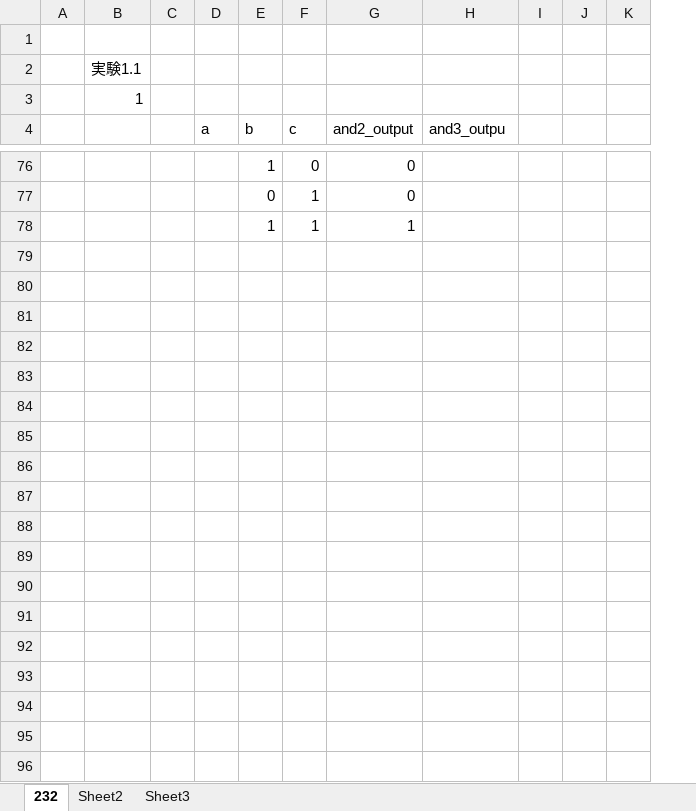
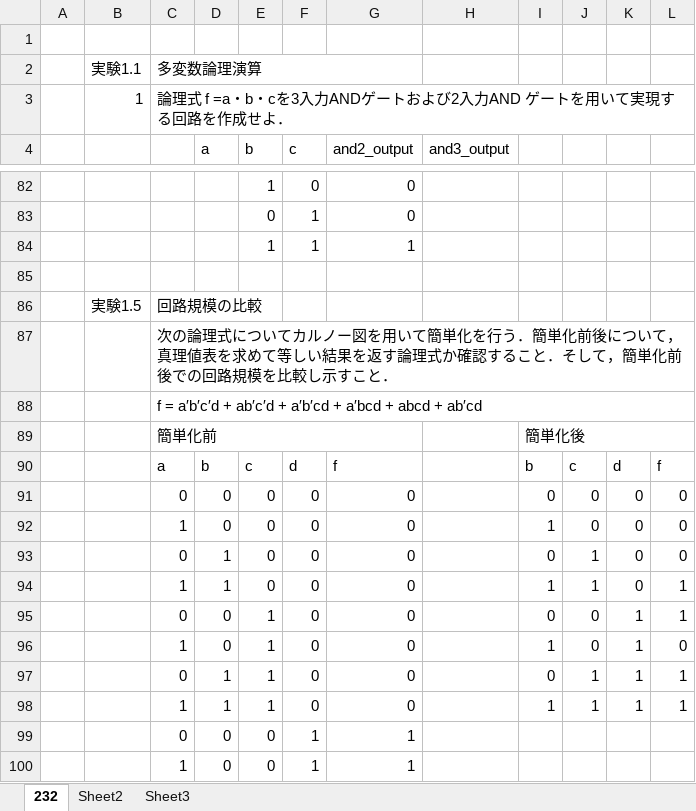
Before and after one commit to Shimizu-sp/2CS_Experiment-logic, an Excel workbook: 232/232_真理値表.xlsx, sheet 232, drawn as a sheet; only a part is shown, gaps mark what is left out; values as stored, in another font and other column widths than the file's, no cell formats; removed rows and columns are numbered as before the commit, all else as after; the diff covers the shown part only; the diff names each change by its address in the sheet, - before the commit and + after, or states it on an @@ line.

Commit message:
update xlsx

```diff
--- a/232/232_真理値表.xlsx (sheet 232)
+++ b/232/232_真理値表.xlsx (sheet 232)
-column J, empty
-column K, empty
+column J, empty
+column K, empty
+column L, empty
-C2: (empty)
+C2: 多変数論理演算
+C2:G2 merged
-C3: (empty)
+C3: 論理式 f =a・b・cを3入力ANDゲートおよび2入力AND ゲートを用いて実現する回路を作成せよ．
+C3:L3 merged
-H4: and3_outpu
+H4: and3_output
+row 85: (empty)
+row 86:  | 実験1.5 | 回路規模の比較
+row 87:  |  | 次の論理式についてカルノー図を用いて簡単化を行う．簡単化前後について，真理値表を求めて等しい結果を返す論理式か確認すること．そして，簡単化前後での回路規模を比較し示すこと．
+row 88:  |  | f = a′b′c′d + ab′c′d + a′b′cd + a′bcd + abcd + ab′cd
+row 89:  |  | 簡単化前 |  |  |  |  |  | 簡単化後
+row 90:  |  | a | b | c | d | f |  | b | c | d | f
+row 91:  |  | 0 | 0 | 0 | 0 | 0 |  | 0 | 0 | 0 | 0
+row 92:  |  | 1 | 0 | 0 | 0 | 0 |  | 1 | 0 | 0 | 0
+row 93:  |  | 0 | 1 | 0 | 0 | 0 |  | 0 | 1 | 0 | 0
+row 94:  |  | 1 | 1 | 0 | 0 | 0 |  | 1 | 1 | 0 | 1
+row 95:  |  | 0 | 0 | 1 | 0 | 0 |  | 0 | 0 | 1 | 1
+row 96:  |  | 1 | 0 | 1 | 0 | 0 |  | 1 | 0 | 1 | 0
+row 97:  |  | 0 | 1 | 1 | 0 | 0 |  | 0 | 1 | 1 | 1
+row 98:  |  | 1 | 1 | 1 | 0 | 0 |  | 1 | 1 | 1 | 1
+row 99:  |  | 0 | 0 | 0 | 1 | 1
+row 100:  |  | 1 | 0 | 0 | 1 | 1
```
Also changed, not shown: 27 added rows, 10 removed rows, 12 edited cells and merged cells elsewhere in this sheet, cell formats.
